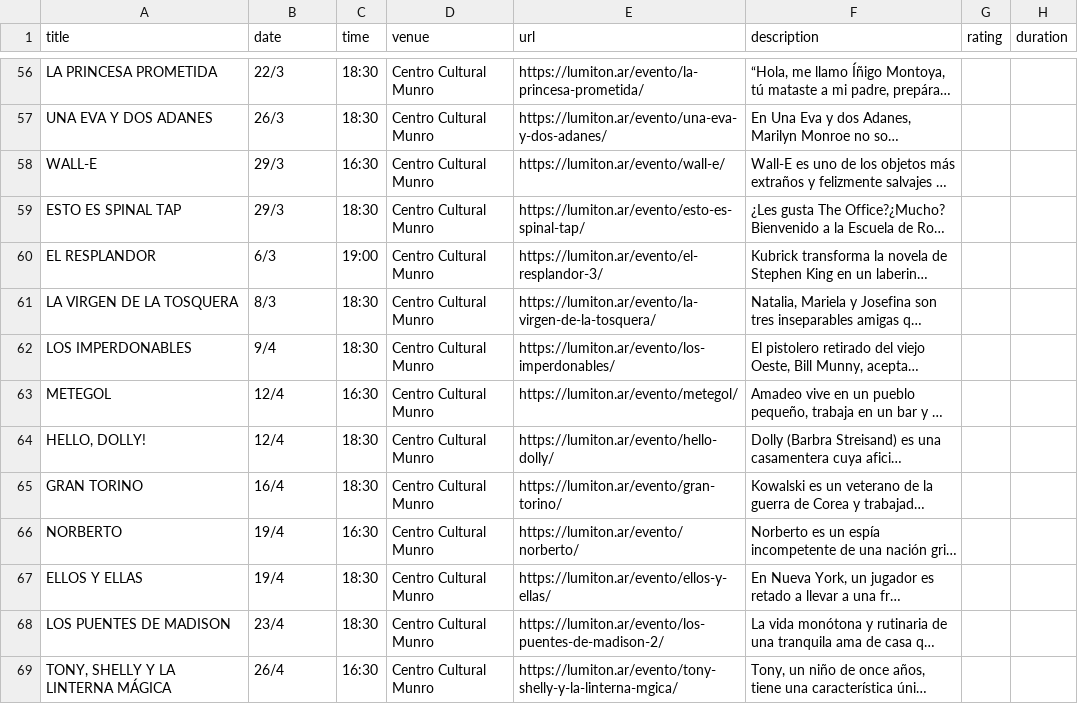
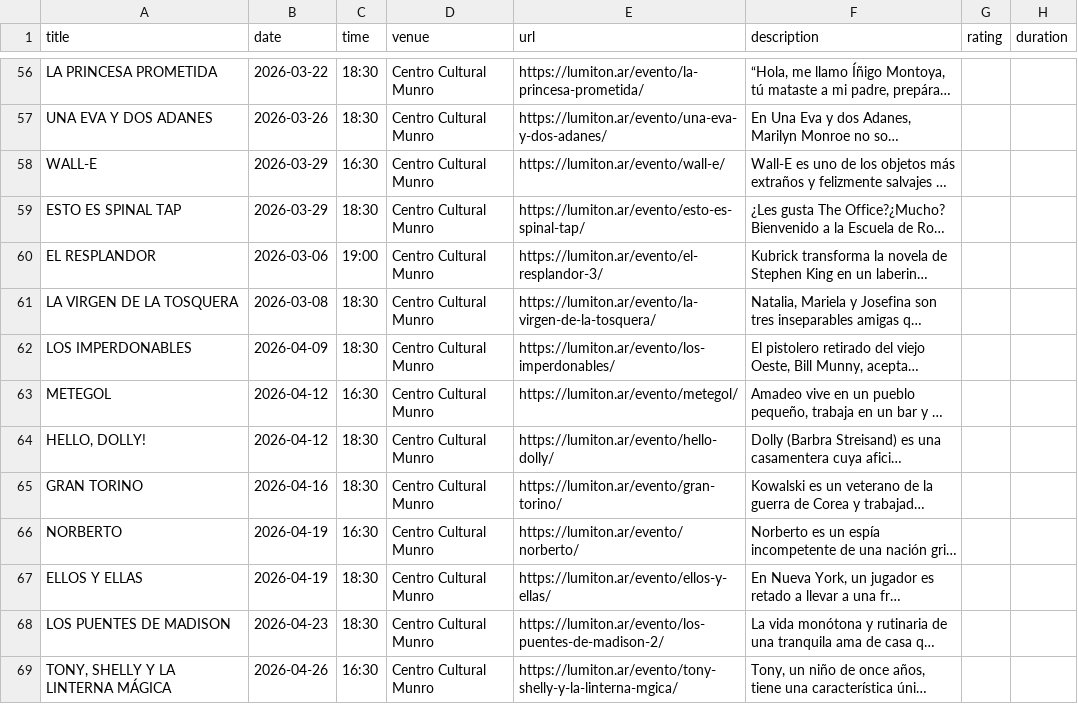
Before and after one commit to j-e-d/agenda-lumiton, a CSV file: data/centro_cultural_munro.csv, drawn as a sheet; only a part is shown, gaps mark what is left out; long unchanged cells end in …; the diff covers the shown part only; the diff names each change by its address in the sheet, - before the commit and + after, or states it on an @@ line.

```diff
--- a/data/centro_cultural_munro.csv
+++ b/data/centro_cultural_munro.csv
-B56 (date): 22/3
+B56 (date): 2026-03-22
-B57 (date): 26/3
+B57 (date): 2026-03-26
-B58:B59 (date): 29/3
+B58:B59 (date): 2026-03-29
-B60 (date): 6/3
+B60 (date): 2026-03-06
-B61 (date): 8/3
+B61 (date): 2026-03-08
-B62 (date): 9/4
+B62 (date): 2026-04-09
-B63:B64 (date): 12/4
+B63:B64 (date): 2026-04-12
-B65 (date): 16/4
+B65 (date): 2026-04-16
-B66:B67 (date): 19/4
+B66:B67 (date): 2026-04-19
-B68 (date): 23/4
+B68 (date): 2026-04-23
-B69 (date): 26/4
+B69 (date): 2026-04-26
```
Also changed, not shown: 142 edited cells elsewhere in this file, data/all_events.csv, data/cine_york.csv, 7 other files.
